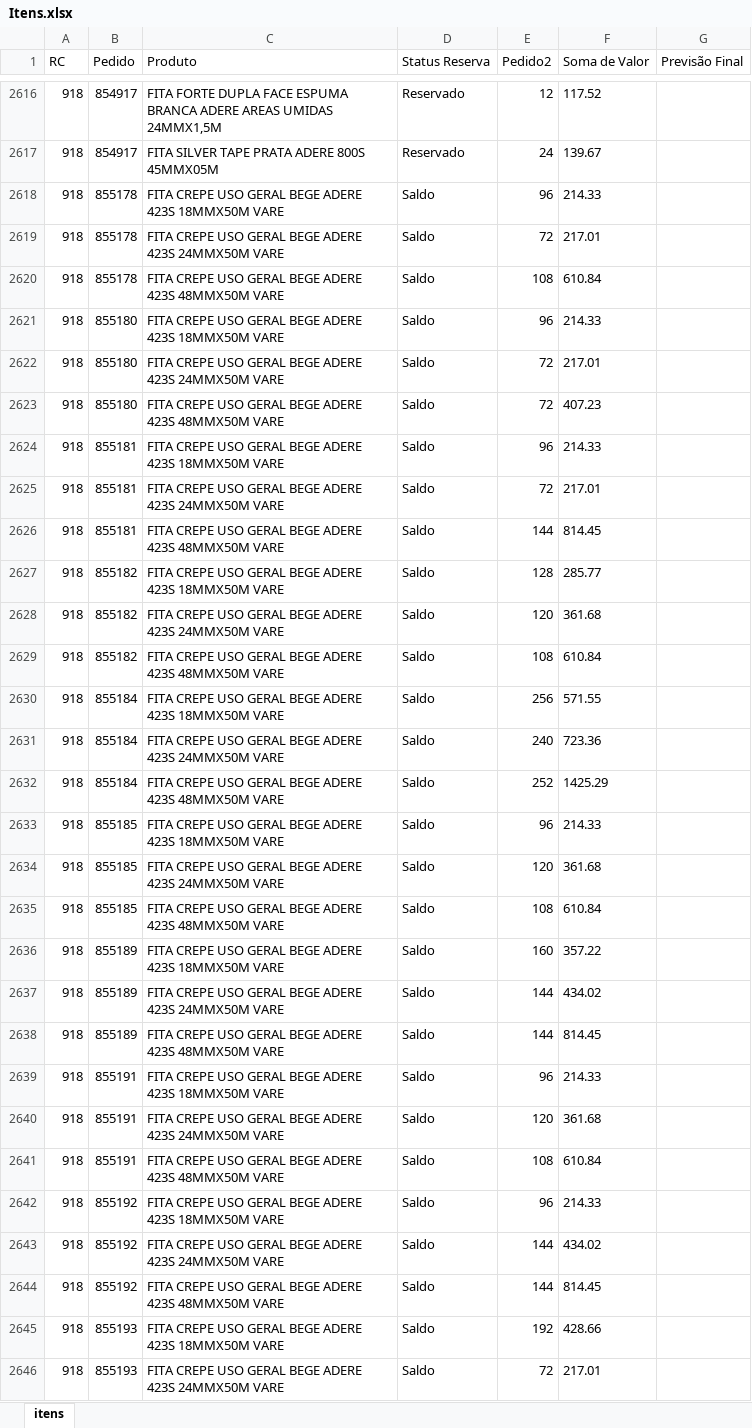
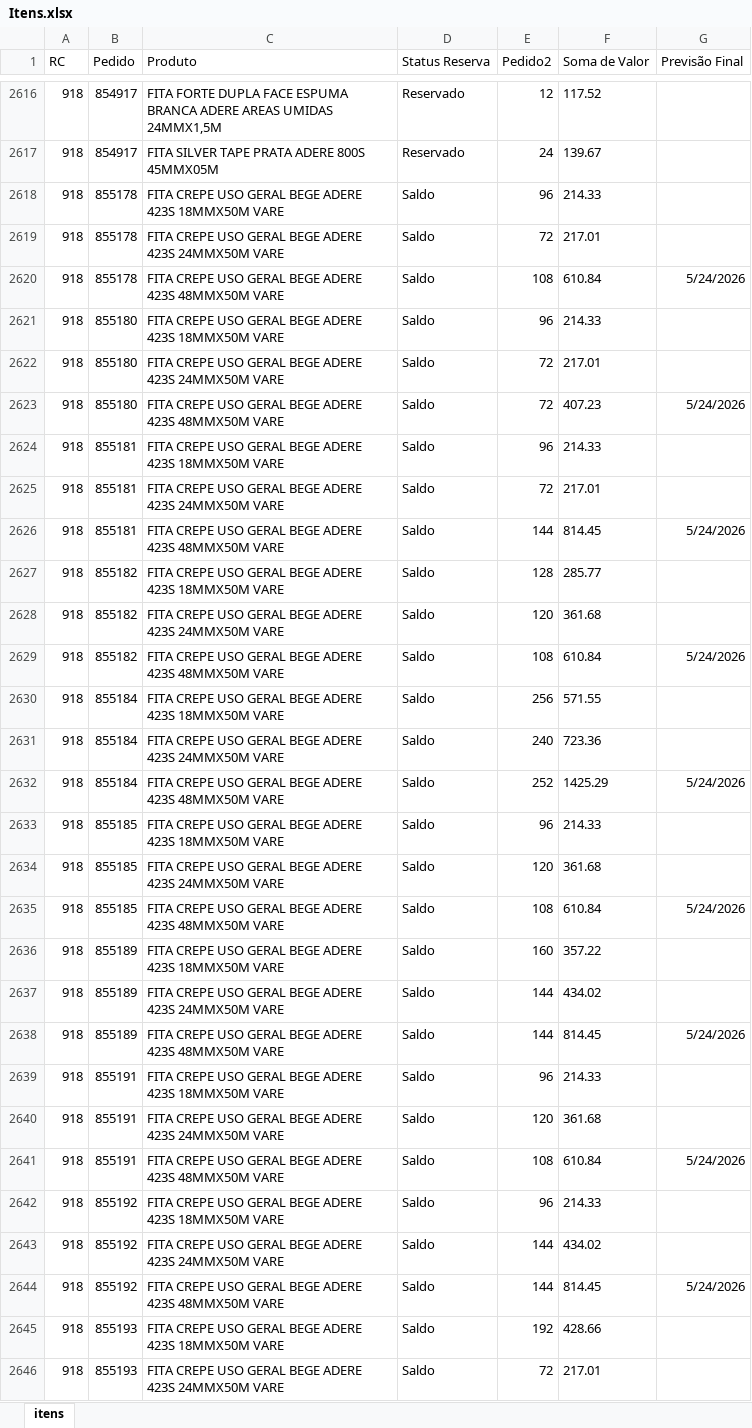
Before and after one commit to Alefe1995/portal-pedidos, an Excel workbook: Itens.xlsx, sheet itens, drawn as a sheet; only a part is shown, gaps mark what is left out; values as stored, in another font and other column widths than the file's, no borders; table styles not drawn; the diff covers the shown part only; the diff names each change by its address in the sheet, - before the commit and + after, or states it on an @@ line.

Commit message:
Add files via upload

```diff
--- a/Itens.xlsx (sheet itens)
+++ b/Itens.xlsx (sheet itens)
-G2620 (Previsão Final): (empty)
+G2620 (Previsão Final): 5/24/2026
-G2623 (Previsão Final): (empty)
+G2623 (Previsão Final): 5/24/2026
-G2626 (Previsão Final): (empty)
+G2626 (Previsão Final): 5/24/2026
-G2629 (Previsão Final): (empty)
+G2629 (Previsão Final): 5/24/2026
-G2632 (Previsão Final): (empty)
+G2632 (Previsão Final): 5/24/2026
-G2635 (Previsão Final): (empty)
+G2635 (Previsão Final): 5/24/2026
-G2638 (Previsão Final): (empty)
+G2638 (Previsão Final): 5/24/2026
-G2641 (Previsão Final): (empty)
+G2641 (Previsão Final): 5/24/2026
-G2644 (Previsão Final): (empty)
+G2644 (Previsão Final): 5/24/2026
```
Also changed, not shown: 460 edited cells elsewhere in this sheet.
